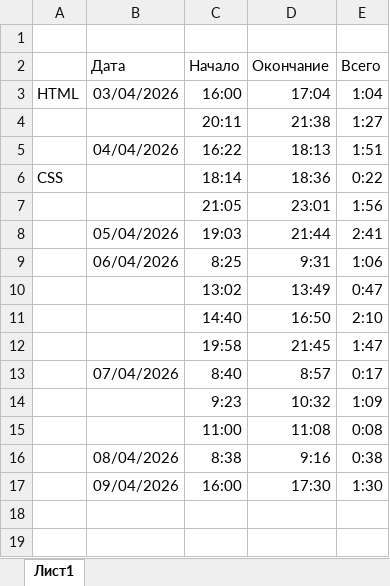
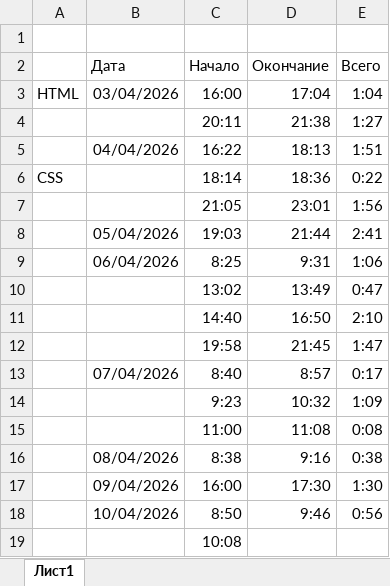
Before and after one commit to my-user-git/one-page, an Excel workbook: local/время-выполнения.xlsx, sheet Лист1, drawn as a sheet; values as stored, in another font and other column widths than the file's, no borders; the diff names each change by its address in the sheet, - before the commit and + after, or states it on an @@ line.

```diff
--- a/local/время-выполнения.xlsx (sheet Лист1)
+++ b/local/время-выполнения.xlsx (sheet Лист1)
+row 18:  | 10/04/2026 | 8:50 | 9:46 | 0:56
+row 19:  |  | 10:08
```
Also changed, not shown: 8 other files.
